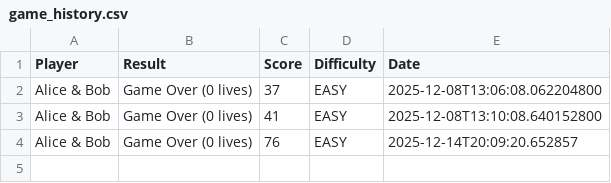
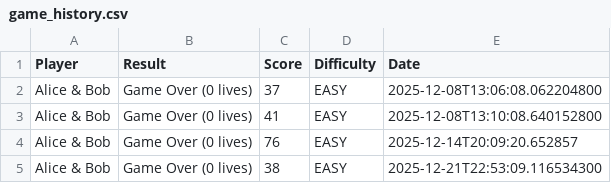
Before and after one commit to salwa2106/MineSweeper-Zebra, a CSV file: src/history/game_history.csv, drawn as a sheet; the diff names each change by its address in the sheet, - before the commit and + after, or states it on an @@ line.

```diff
--- a/src/history/game_history.csv
+++ b/src/history/game_history.csv
+row 5: Alice & Bob | Game Over (0 lives) | 38 | EASY | 2025-12-21T22:53:09.116534300
```
Also changed, not shown: 5 other files.
